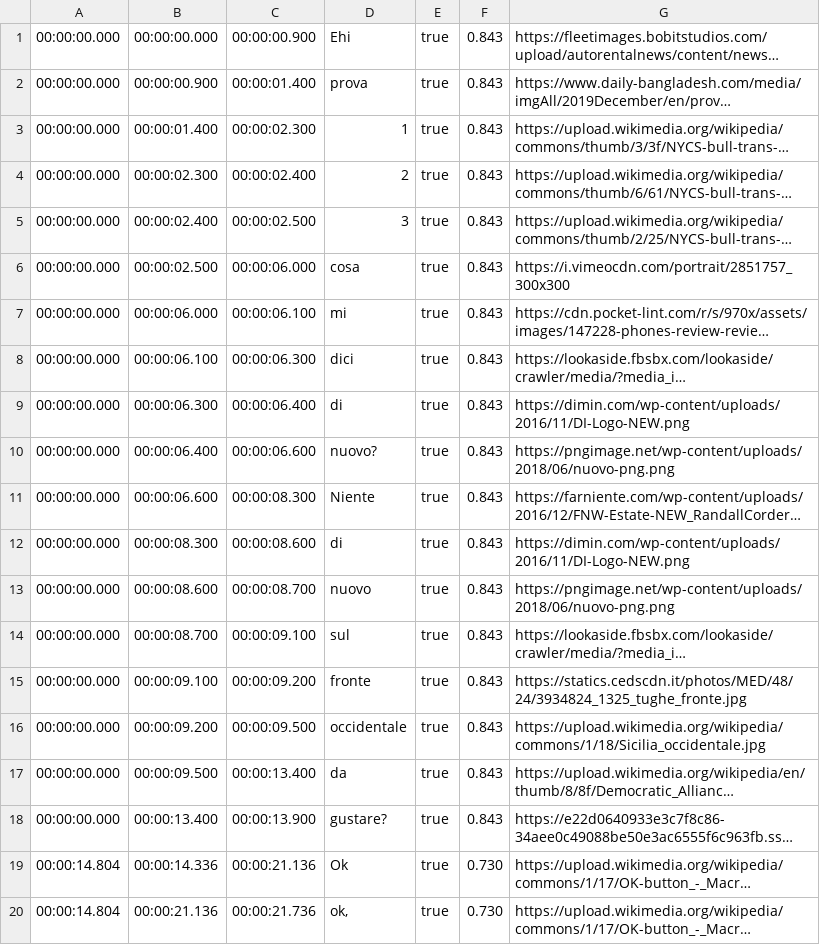
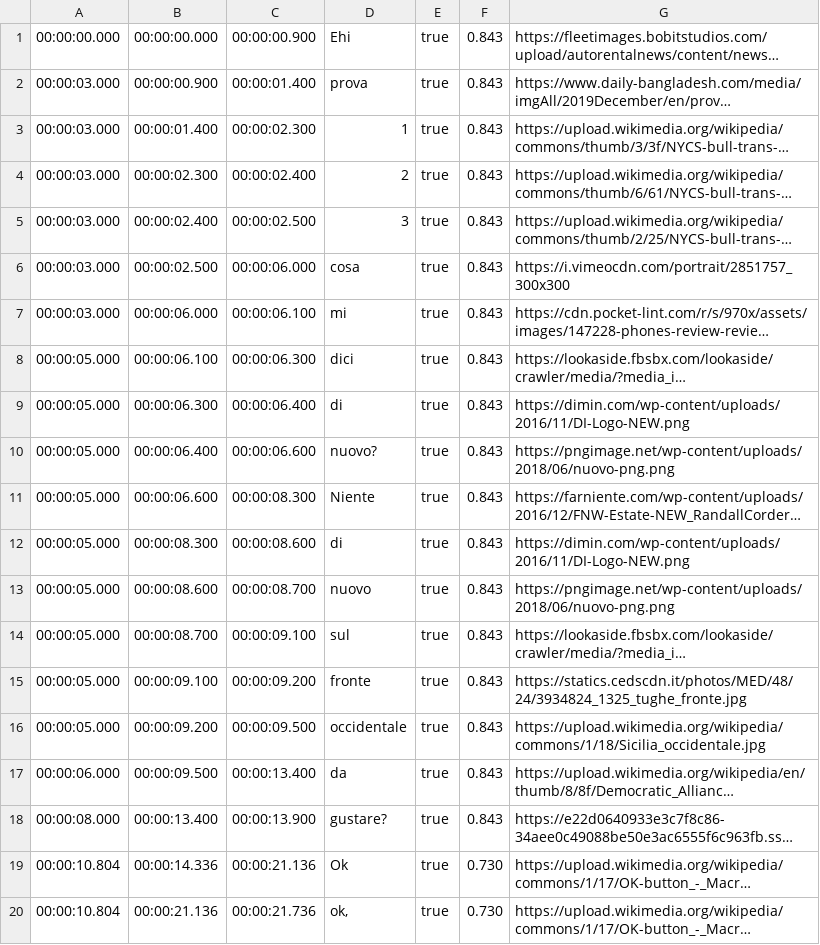
Before and after one commit to discursive-image/dis, a CSV file: examples/live-test+img.csv, drawn as a sheet; long unchanged cells end in …; the diff names each change by its address in the sheet, - before the commit and + after, or states it on an @@ line.

```diff
--- a/examples/live-test+img.csv
+++ b/examples/live-test+img.csv
-A2:A7: 00:00:00.000
+A2:A7: 00:00:03.000
-A8:A16: 00:00:00.000
+A8:A16: 00:00:05.000
-A17: 00:00:00.000
+A17: 00:00:06.000
-A18: 00:00:00.000
+A18: 00:00:08.000
-A19:A20: 00:00:14.804
+A19:A20: 00:00:10.804
```
Also changed, not shown: 10 other files.
